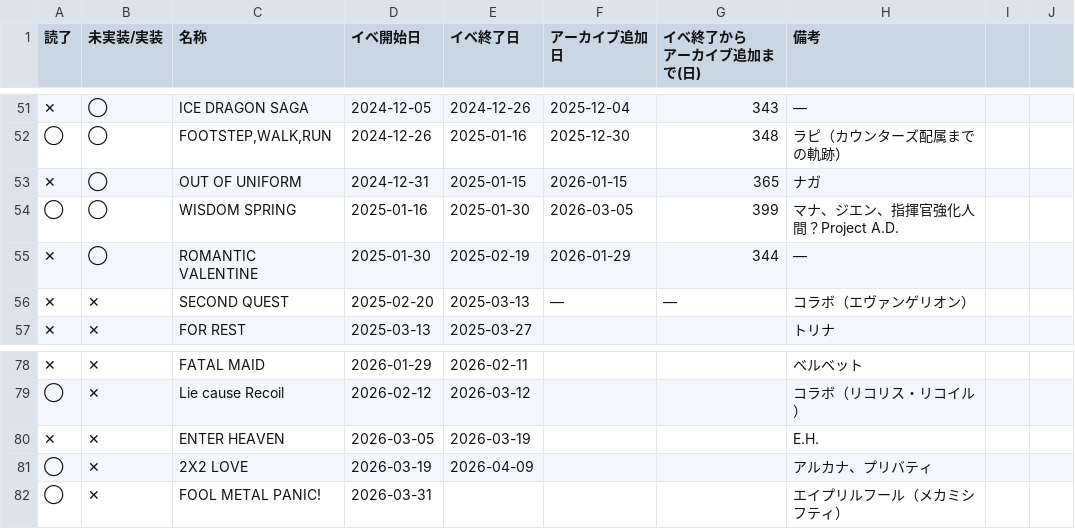
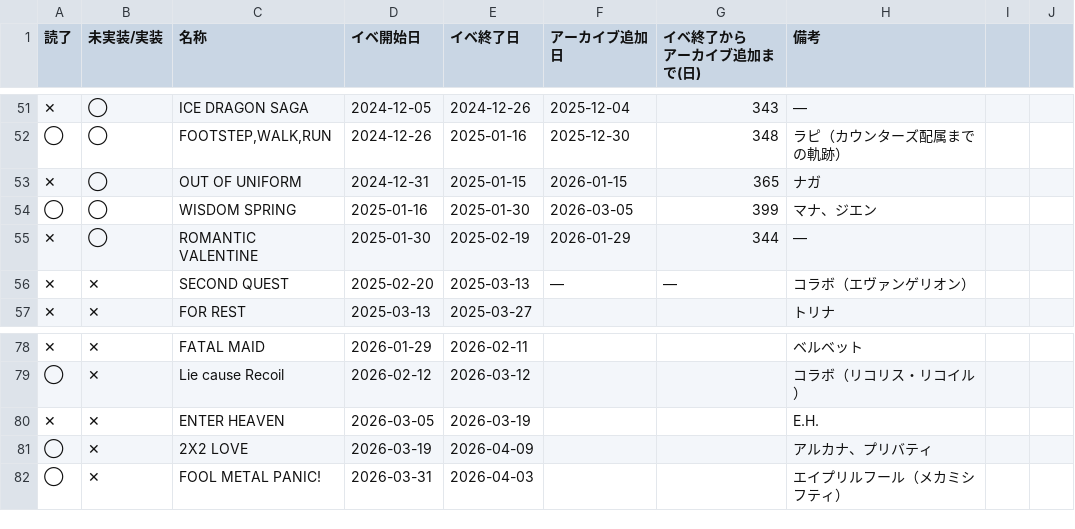
Before and after one commit to jirachi-tan/nikke-union-dashboard, a CSV file: public/data/events.csv, drawn as a sheet; only a part is shown, gaps mark what is left out.

Commit message:
Update events.csv

```diff
--- a/public/data/events.csv
+++ b/public/data/events.csv
@@ -54,3 +54,3 @@
 ✕,◯,OUT OF UNIFORM,2024-12-31,2025-01-15,2026-01-15,365,ナガ,,
-◯,◯,WISDOM SPRING,2025-01-16,2025-01-30,2026-03-05,399,マナ、ジエン、指揮官強化人間？Project A.D.,,
+◯,◯,WISDOM SPRING,2025-01-16,2025-01-30,2026-03-05,399,マナ、ジエン,,
 ✕,◯,ROMANTIC VALENTINE,2025-01-30,2025-02-19,2026-01-29,344,—,,
@@ -82,2 +82,2 @@
 ◯,✕,2X2 LOVE,2026-03-19,2026-04-09,,,アルカナ、プリバティ,,
-◯,✕,FOOL METAL PANIC!,2026-03-31,,,,エイプリルフール（メカミシフティ）,,
+◯,✕,FOOL METAL PANIC!,2026-03-31,2026-04-03,,,エイプリルフール（メカミシフティ）,,
```
